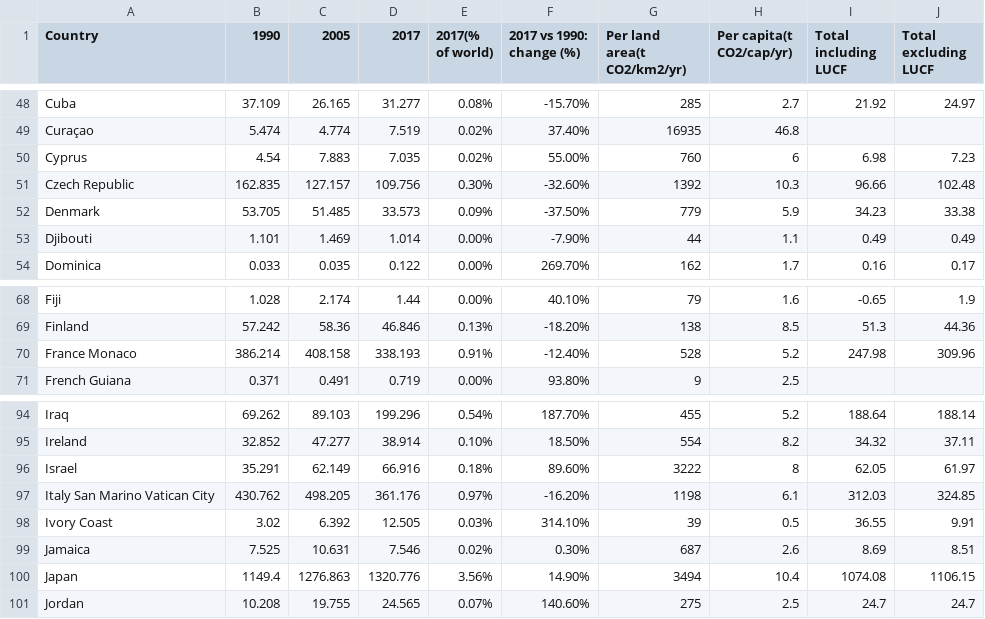
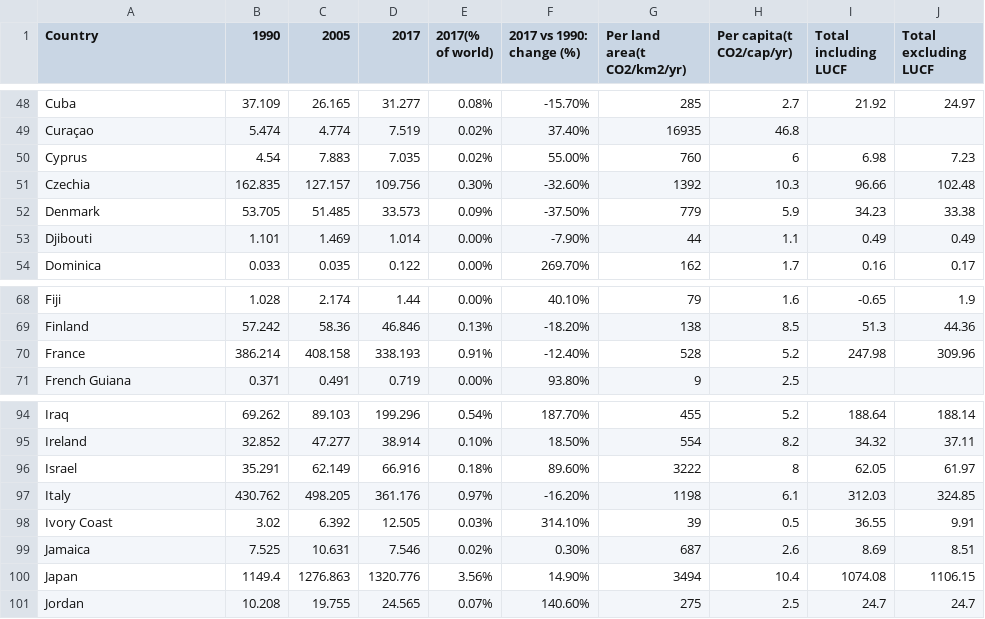
Before and after one commit to mintdaniel6/fulldata, a CSV file: data.csv, drawn as a sheet; only a part is shown, gaps mark what is left out.

Commit message:
Update data.csv

```diff
--- a/data.csv
+++ b/data.csv
@@ -50,3 +50,3 @@ Curaçao,5.474,4.774,7.519,0.02%,37.40%,16935,46.8,,
 Cyprus,4.54,7.883,7.035,0.02%,55.00%,760,6,6.98,7.23
-Czech Republic,162.835,127.157,109.756,0.30%,-32.60%,1392,10.3,96.66,102.48
+Czechia,162.835,127.157,109.756,0.30%,-32.60%,1392,10.3,96.66,102.48
 Denmark,53.705,51.485,33.573,0.09%,-37.50%,779,5.9,34.23,33.38
@@ -69,3 +69,3 @@ Fiji,1.028,2.174,1.44,0.00%,40.10%,79,1.6,-0.65,1.9
 Finland,57.242,58.36,46.846,0.13%,-18.20%,138,8.5,51.3,44.36
-France Monaco,386.214,408.158,338.193,0.91%,-12.40%,528,5.2,247.98,309.96
+France,386.214,408.158,338.193,0.91%,-12.40%,528,5.2,247.98,309.96
 French Guiana,0.371,0.491,0.719,0.00%,93.80%,9,2.5,,
@@ -96,3 +96,3 @@ Ireland,32.852,47.277,38.914,0.10%,18.50%,554,8.2,34.32,37.11
 Israel,35.291,62.149,66.916,0.18%,89.60%,3222,8,62.05,61.97
-Italy San Marino Vatican City,430.762,498.205,361.176,0.97%,-16.20%,1198,6.1,312.03,324.85
+Italy,430.762,498.205,361.176,0.97%,-16.20%,1198,6.1,312.03,324.85
 Ivory Coast,3.02,6.392,12.505,0.03%,314.10%,39,0.5,36.55,9.91
```
